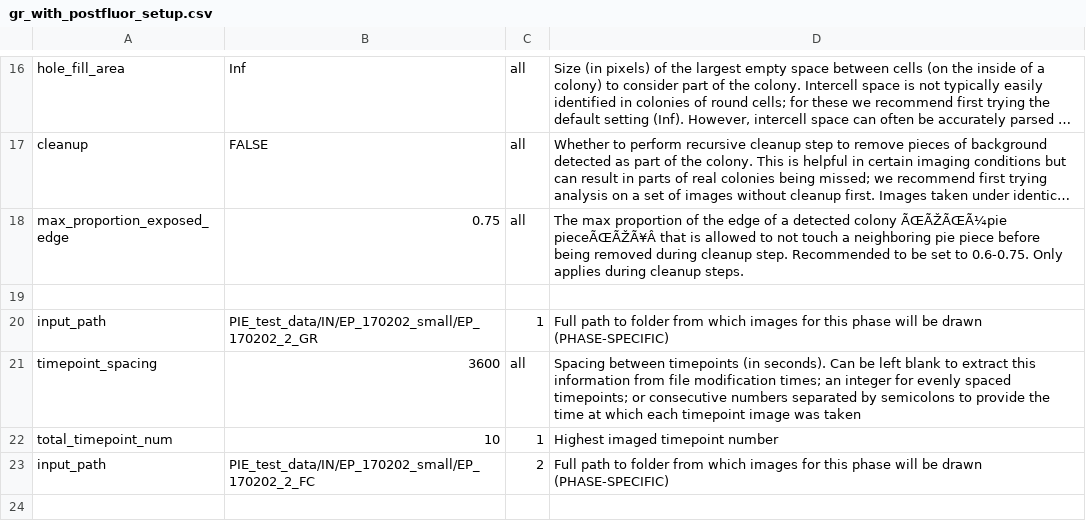
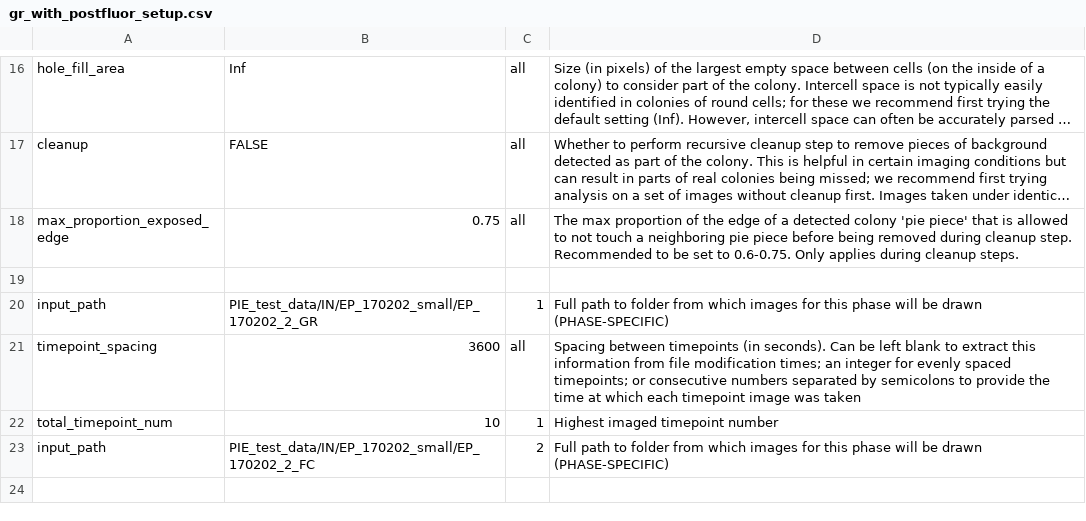
Before and after one commit to Siegallab/PIE, a CSV file: sample_PIE_setup_files/gr_with_postfluor_setup.csv, drawn as a sheet; only a part is shown, gaps mark what is left out; long unchanged cells end in …; the diff names each change by its address in the sheet, - before the commit and + after, or states it on an @@ line.

```diff
--- a/sample_PIE_setup_files/gr_with_postfluor_setup.csv
+++ b/sample_PIE_setup_files/gr_with_postfluor_setup.csv
-D18: …detected colony ÃŒÃŽÃŒÃ¼pie pieceÃŒÃŽÃ¥Â that is…
+D18: …detected colony 'pie piece' that is…
```
Also changed, not shown: 3 other files.
